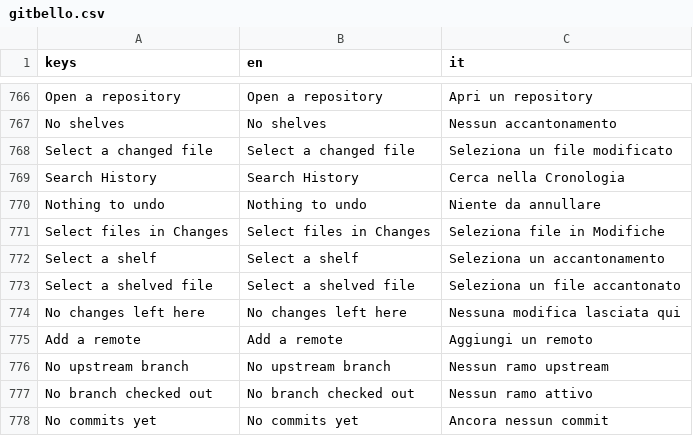
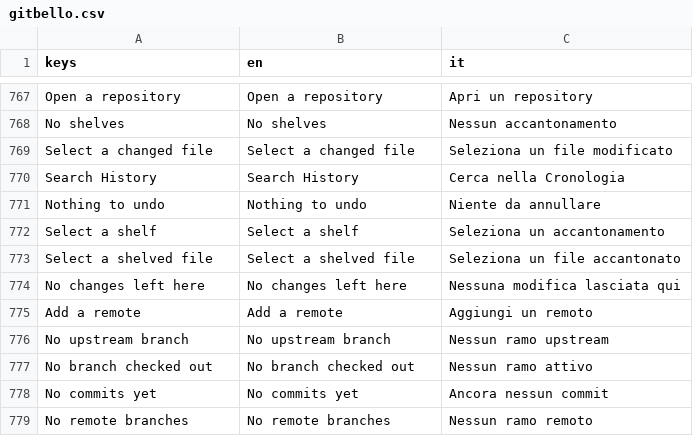
Before and after one commit to caleb-tognoli/gitbello, a CSV file: godot/localization/gitbello.csv, drawn as a sheet; only a part is shown, gaps mark what is left out; the shorter side is filled out with more unchanged rows; the diff covers the shown part only.

Commit message:
Changes tab selection normalization
* Merge remote-tracking branch 'origin/main' into cc/changes-tab-selection-unify-c2ce2a
* feat(changes): make the checkboxes the only multi-file selection

```diff
--- a/godot/localization/gitbello.csv
+++ b/godot/localization/gitbello.csv
@@ -770,3 +771,2 @@ keys,en,it
 "Nothing to undo","Nothing to undo","Niente da annullare"
-"Select files in Changes","Select files in Changes","Seleziona file in Modifiche"
 "Select a shelf","Select a shelf","Seleziona un accantonamento"
```
Also changed, not shown: 8 added rows, 7 removed rows and 6 edited cells elsewhere in this file, 16 other files.
